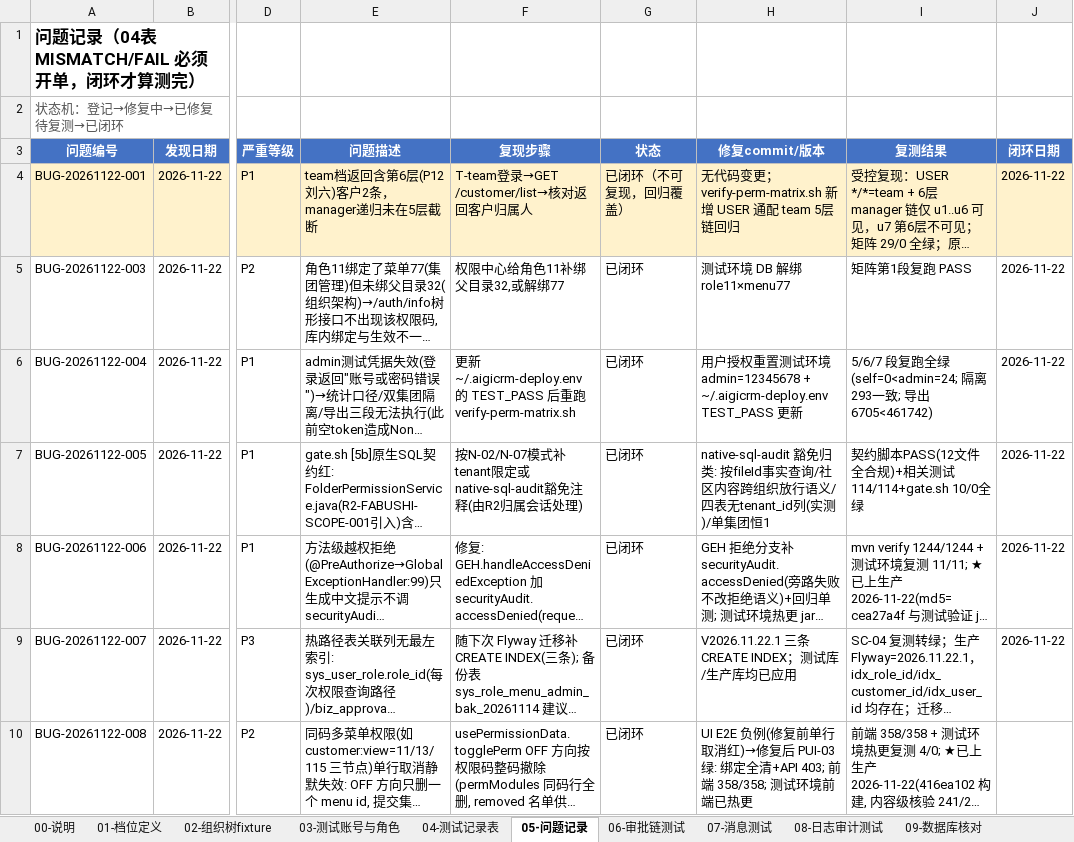
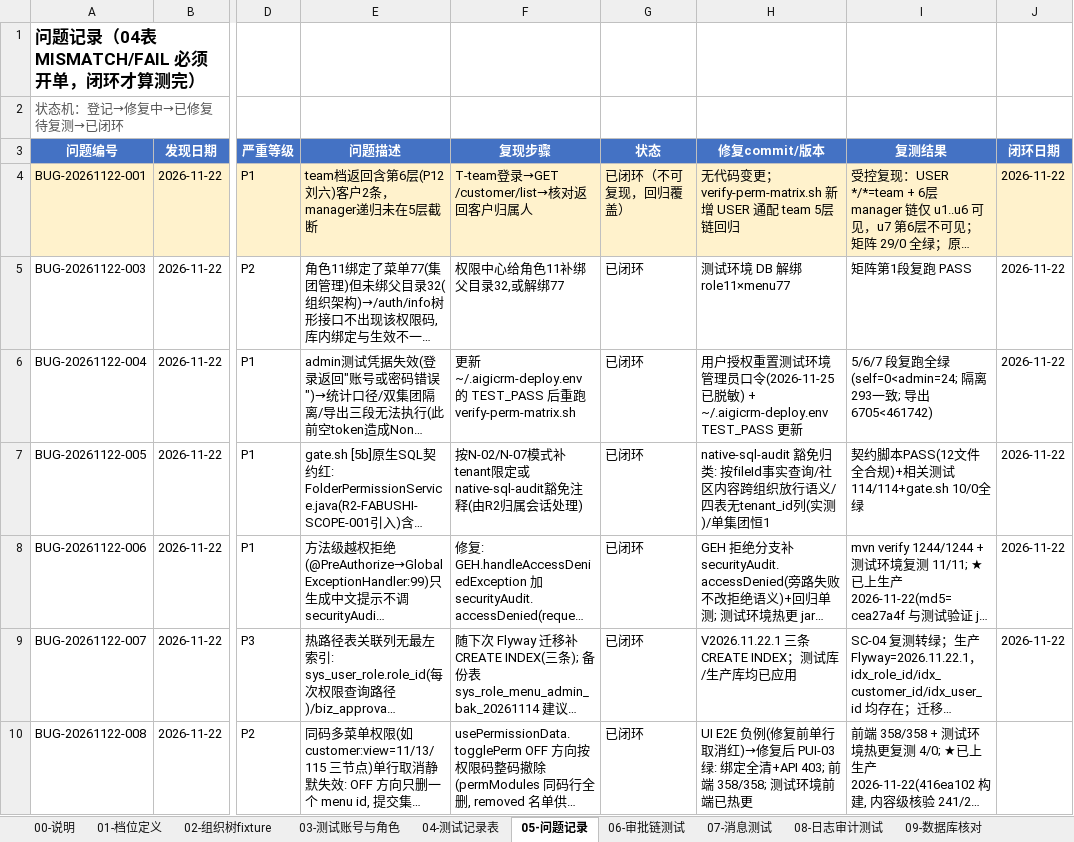
Before and after one commit to Eastdongjun/AigiCRM, an Excel workbook: 02-迭代源代码/AIGICRM全系统测试矩阵模板-20261122.xlsx, sheet 05-问题记录, drawn as a sheet; only a part is shown, gaps mark what is left out; long unchanged cells end in …; values as stored, in another font and other column widths than the file's, no borders; the diff covers the shown part only; the diff names each change by its address in the sheet, - before the commit and + after, or states it on an @@ line.

Commit message:
docs(test): 测试矩阵补记 11-25 的运行结果与问题单，脱敏一处测试管理员口令
- 05-问题记录: 新增 11 张问题单(BUG-20261125-001～011)。已闭环 5 张(权限矩阵回归脚本的两处缺陷 049cc967、
  gate.sh [3b] 误报 cef861de、契约基线红与删除归属校验 549ead95/4c899632、Sonar 新代码门 a30b8827);
  修复中 2 张(测试服与生产的运行开关、凭据明文); 登记 4 张(SEC-04 探针、就绪检查把 SKIP 计入 PASS、
  测试循环工具遇到不合法 UTF-8 崩溃、默认排序规则下的空库重放)。
  BUG-20261122-004 行“修复commit/版本”一格里 2026-11-22 写入的测试环境管理员口令明文已脱敏
  (历史提交里的旧值仍在; 口令轮换与历史清理待定)。
- 11-安全测试: 在“自动化未覆盖”注记之前插入 24 行 —— verify-security.sh 9 行(SEC-01～09, 14 项判定全过)、
  verify-perm-matrix.sh 里与安全相关的 15 行; 数据有效性范围随之下延到 G1163。
- 04-测试记录表: 追加 13 行 —— 勾选往返 4 行、七档数据范围档位 9 行(集合精确匹配)。

结果行都是从 test-loop 的运行日志解析生成的(test-loop-20261125-131700-security、
test-loop-20261125-140821-perm-matrix), 没有手抄。生成后做了自检与独立复核:
其余工作表逐格一致、公式 14 个不变、新文件的任何单元格与压缩包内部件都不再含那串口令。

```diff
--- a/02-迭代源代码/AIGICRM全系统测试矩阵模板-20261122.xlsx (sheet 05-问题记录)
+++ b/02-迭代源代码/AIGICRM全系统测试矩阵模板-20261122.xlsx (sheet 05-问题记录)
-H6 (修复commit/版本): …境 admin=12345678 + ~/.aigicrm-deploy.env…
+H6 (修复commit/版本): …境 管理员口令(2026-11-25 已脱敏) + ~/.aigicrm-deploy.env…
```
Also changed, not shown: 11 added rows elsewhere in this sheet, sheet 04-测试记录表, sheet 11-安全测试.
